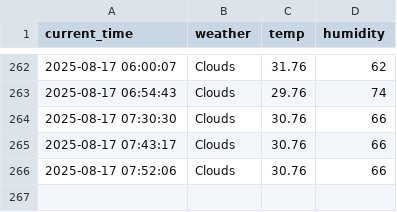
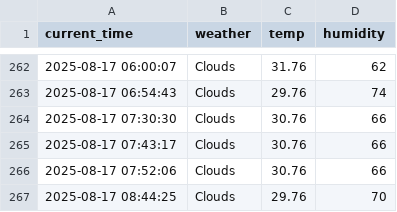
Before and after one commit to kkk31411/weather, a CSV file: seoul_weather.csv, drawn as a sheet; only a part is shown, gaps mark what is left out.

```diff
--- a/seoul_weather.csv
+++ b/seoul_weather.csv
@@ -266 +266,2 @@ current_time,weather,temp,humidity
 2025-08-17 07:52:06,Clouds,30.76,66
+2025-08-17 08:44:25,Clouds,29.76,70
```
